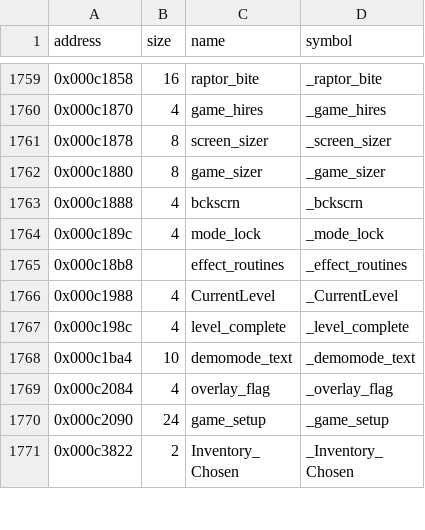
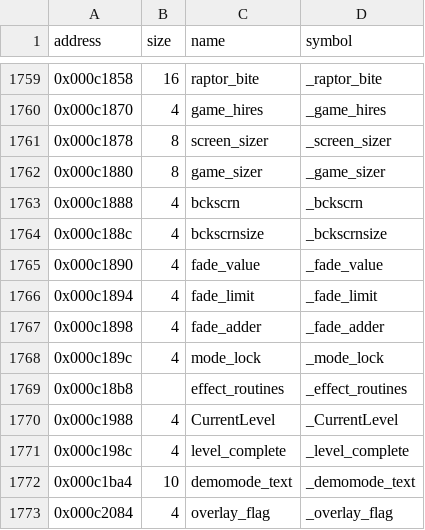
Before and after one commit to LostArtefacts/tr01, a CSV file: config/symbols.csv, drawn as a sheet; only a part is shown, gaps mark what is left out; the shorter side is filled out with more unchanged rows; the diff names each change by its address in the sheet, - before the commit and + after, or states it on an @@ line.

Commit message:
Decompile setup_screen_size (0x19f68)

```diff
--- a/config/symbols.csv
+++ b/config/symbols.csv
+row 1764: 0x000c188c | 4 | bckscrnsize | _bckscrnsize
+row 1765: 0x000c1890 | 4 | fade_value | _fade_value
+row 1766: 0x000c1894 | 4 | fade_limit | _fade_limit
+row 1767: 0x000c1898 | 4 | fade_adder | _fade_adder
```
Also changed, not shown: 4 other files.
